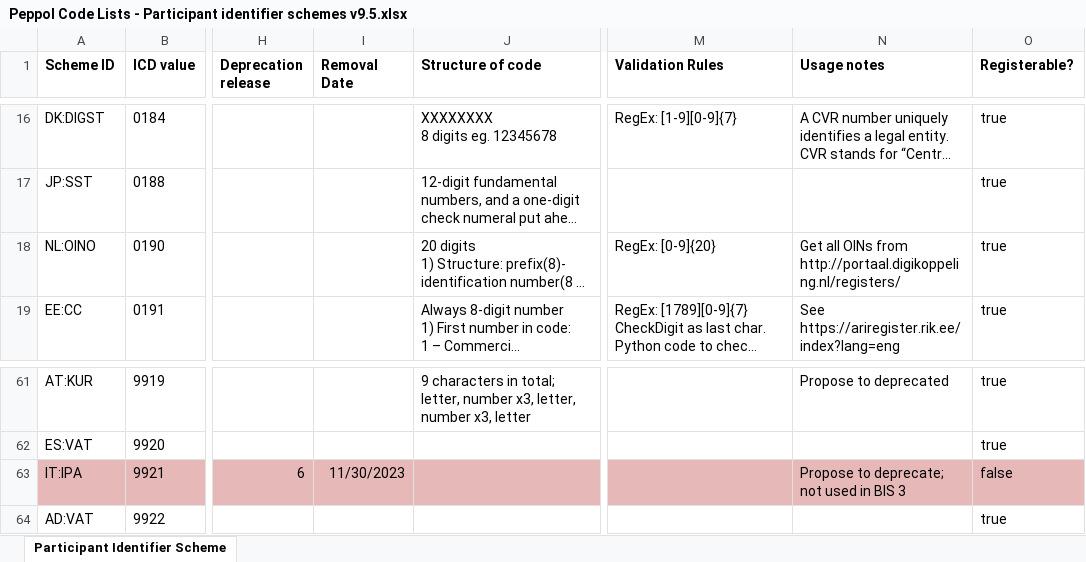
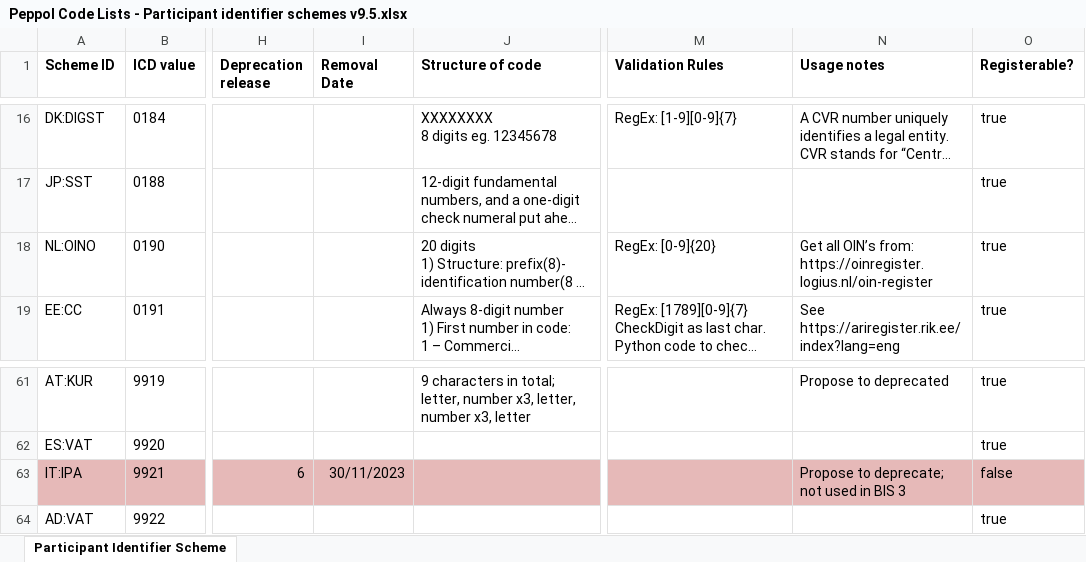
Before and after one commit to OpenPEPPOL/edec-codelists, an Excel workbook: work-in-progress/Peppol Code Lists - Participant identifier schemes v9.5.xlsx, sheet Participant Identifier Scheme, drawn as a sheet; only a part is shown, gaps mark what is left out; long unchanged cells end in …; values as stored, in another font and other column widths than the file's, no borders; charts and pictures not drawn; the diff covers the shown part only; the diff names each change by its address in the sheet, - before the commit and + after, or states it on an @@ line.

```diff
--- a/work-in-progress/Peppol Code Lists - Participant identifier schemes v9.5.xlsx (sheet Participant Identifier Scheme)
+++ b/work-in-progress/Peppol Code Lists - Participant identifier schemes v9.5.xlsx (sheet Participant Identifier Scheme)
-N18 (Usage notes): Get all OINs from http://portaal.digikoppeling.nl/registers/
+N18 (Usage notes): Get all OIN’s from: https://oinregister.logius.nl/oin-register
-I63 (Removal Date): 11/30/2023
+I63 (Removal Date): 30/11/2023
```
Also changed, not shown: 18 edited cells and cell formats elsewhere in this sheet, 1 other file.
